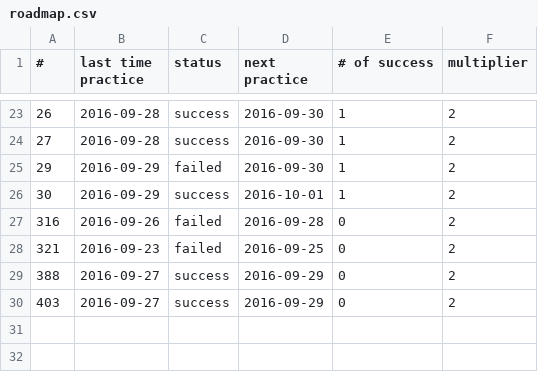
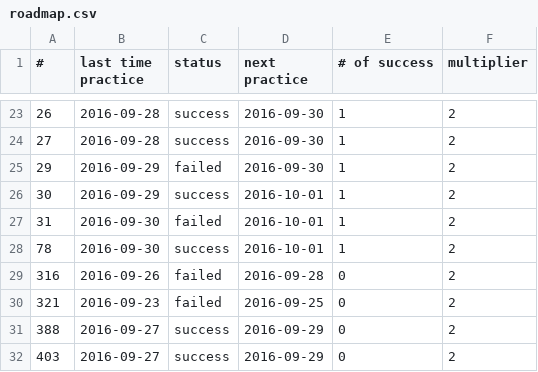
Before and after one commit to chiihuang/leetcode-cpp, a CSV file: roadmap.csv, drawn as a sheet; only a part is shown, gaps mark what is left out.

Commit message:
Update roadmap.csv

```diff
--- a/roadmap.csv
+++ b/roadmap.csv
@@ -26,2 +26,4 @@
 30, 2016-09-29, success, 2016-10-01, 1, 2
+31, 2016-09-30, failed, 2016-10-01, 1, 2
+78, 2016-09-30, success, 2016-10-01, 1, 2
 316, 2016-09-26, failed, 2016-09-28, 0, 2
```
